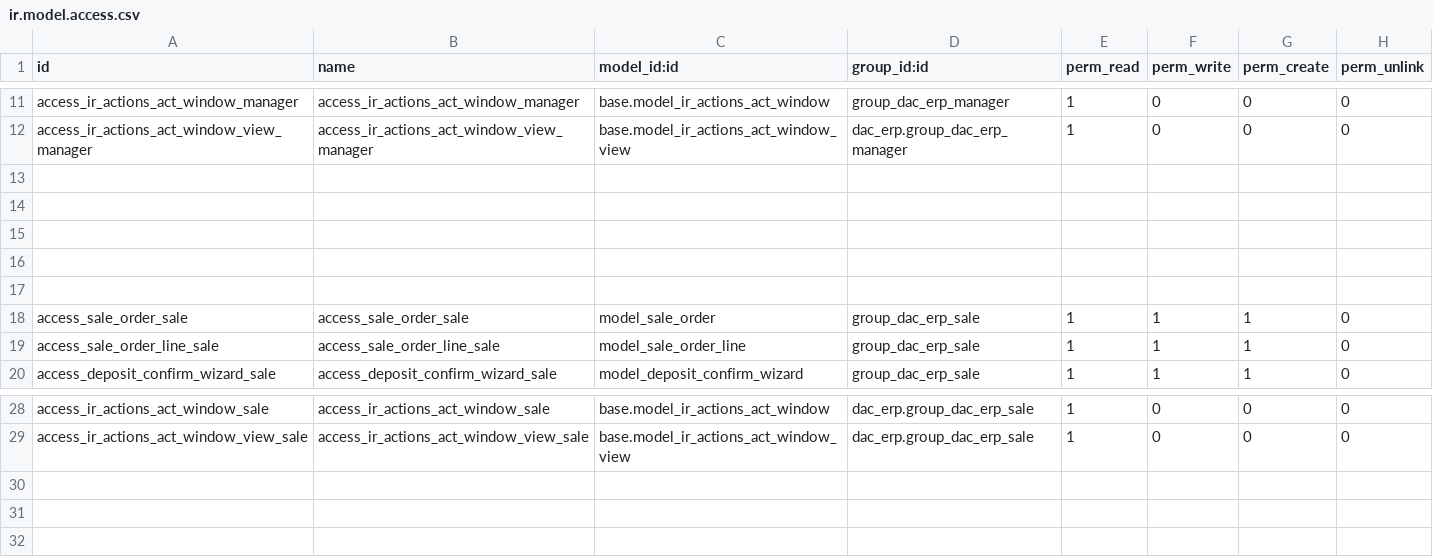
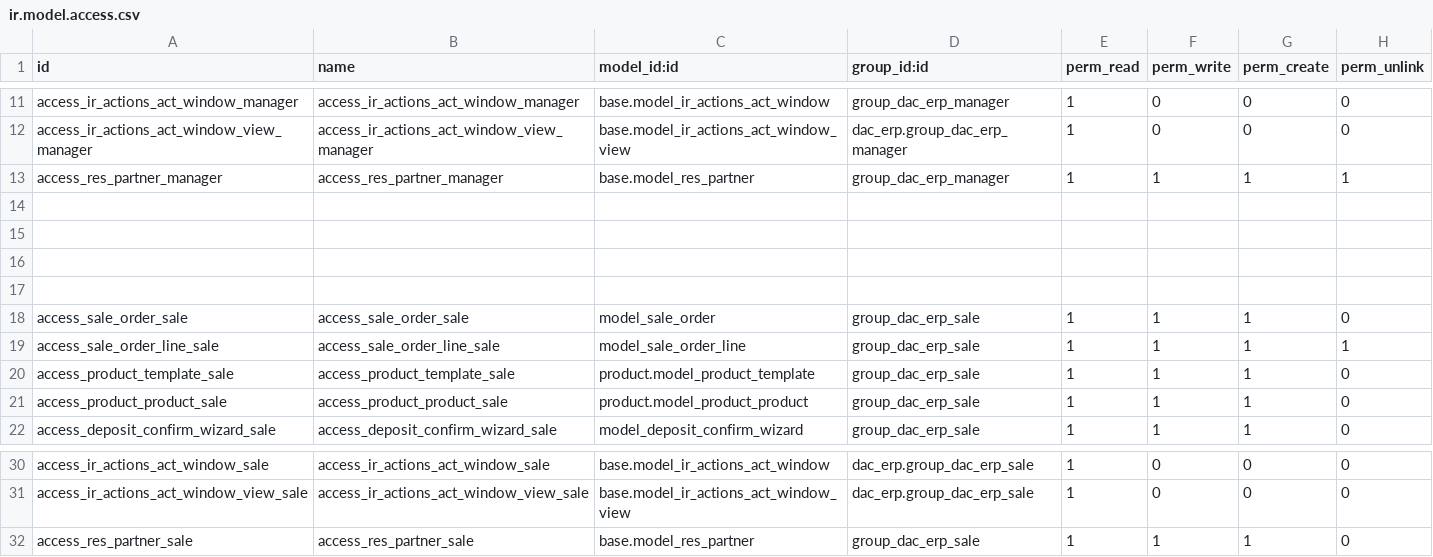
Before and after one commit to AnHuynh1103/DuyAn_CRM, a CSV file: dac_erp/security/ir.model.access.csv, drawn as a sheet; only a part is shown, gaps mark what is left out.

```diff
--- a/dac_erp/security/ir.model.access.csv
+++ b/dac_erp/security/ir.model.access.csv
@@ -12,3 +12,3 @@ access_ir_actions_act_window_manager,access_ir_actions_act_window_manager,base.m
 access_ir_actions_act_window_view_manager,access_ir_actions_act_window_view_manager,base.model_ir_actions_act_window_view,dac_erp.group_dac_erp_manager,1,0,0,0
-
+access_res_partner_manager,access_res_partner_manager,base.model_res_partner,group_dac_erp_manager,1,1,1,1
 
@@ -18,3 +18,5 @@ access_ir_actions_act_window_view_manager,access_ir_actions_act_window_view_mana
 access_sale_order_sale,access_sale_order_sale,model_sale_order,group_dac_erp_sale,1,1,1,0
-access_sale_order_line_sale,access_sale_order_line_sale,model_sale_order_line,group_dac_erp_sale,1,1,1,0
+access_sale_order_line_sale,access_sale_order_line_sale,model_sale_order_line,group_dac_erp_sale,1,1,1,1
+access_product_template_sale,access_product_template_sale,product.model_product_template,group_dac_erp_sale,1,1,1,0
+access_product_product_sale,access_product_product_sale,product.model_product_product,group_dac_erp_sale,1,1,1,0
 access_deposit_confirm_wizard_sale,access_deposit_confirm_wizard_sale,model_deposit_confirm_wizard,group_dac_erp_sale,1,1,1,0
@@ -29 +31,2 @@ access_ir_actions_act_window_sale,access_ir_actions_act_window_sale,base.model_i
 access_ir_actions_act_window_view_sale,access_ir_actions_act_window_view_sale,base.model_ir_actions_act_window_view,dac_erp.group_dac_erp_sale,1,0,0,0
+access_res_partner_sale,access_res_partner_sale,base.model_res_partner,group_dac_erp_sale,1,1,1,0
```
Also changed, not shown: 24 other files.
